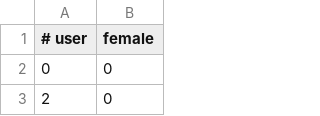
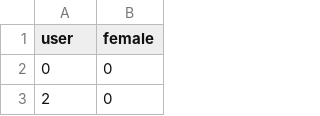
Before and after one commit to anjo4656/Data-Mining-Group-1, a CSV file: data/genders.csv, drawn as a sheet; only a part is shown.

Commit message:
removed # at start of data labels so rapidminer interprets them correctly

```diff
--- a/data/genders.csv
+++ b/data/genders.csv
@@ -1,2 +1,2 @@
-# user,female
+user,female
 0,0
```
Also changed, not shown: data/fb_friends.csv.
